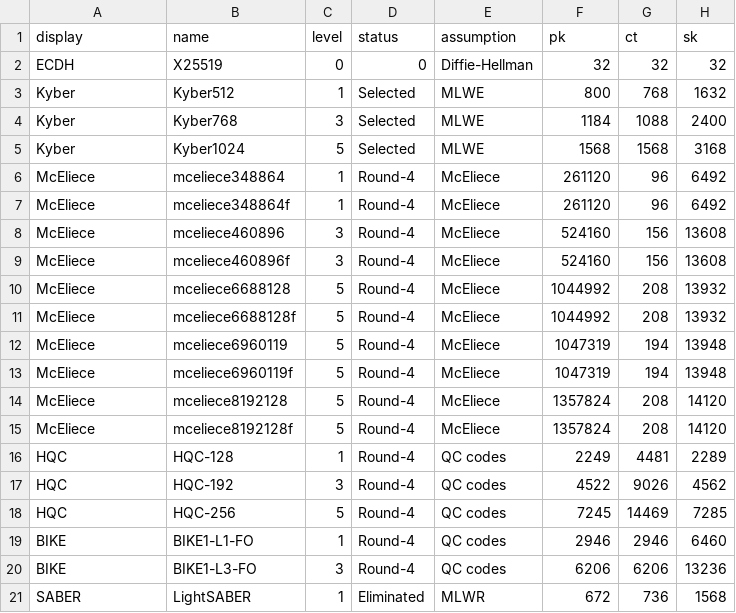
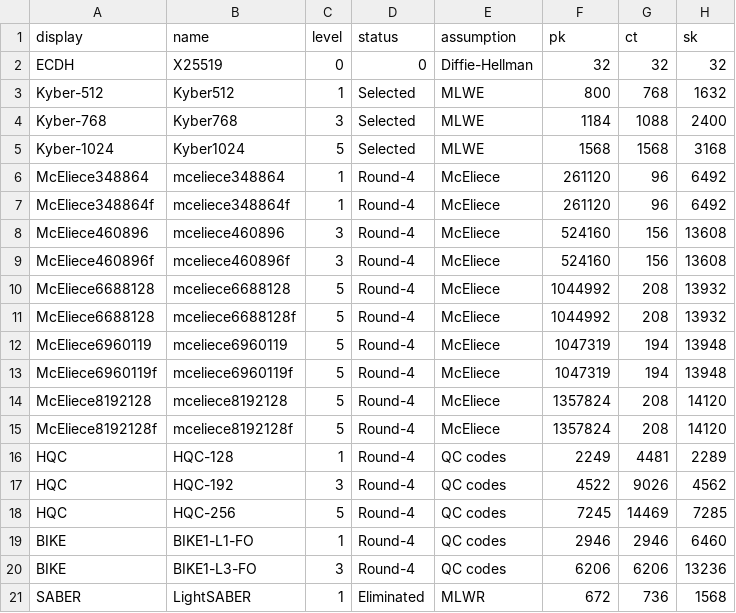
Before and after one commit to thomwiggers/pqprimitives-tex, a CSV file: kems.csv, drawn as a sheet; only a part is shown.

```diff
--- a/kems.csv
+++ b/kems.csv
@@ -2,15 +2,15 @@ display,name,level,status,assumption,pk,ct,sk
 ECDH,X25519,0,0,Diffie-Hellman,32,32,32
-Kyber,Kyber512,1,Selected,MLWE,800,768,1632
-Kyber,Kyber768,3,Selected,MLWE,1184,1088,2400
-Kyber,Kyber1024,5,Selected,MLWE,1568,1568,3168
-McEliece,mceliece348864,1,Round-4,McEliece,261120,96,6492
-McEliece,mceliece348864f,1,Round-4,McEliece,261120,96,6492
-McEliece,mceliece460896,3,Round-4,McEliece,524160,156,13608
-McEliece,mceliece460896f,3,Round-4,McEliece,524160,156,13608
-McEliece,mceliece6688128,5,Round-4,McEliece,1044992,208,13932
-McEliece,mceliece6688128f,5,Round-4,McEliece,1044992,208,13932
-McEliece,mceliece6960119,5,Round-4,McEliece,1047319,194,13948
-McEliece,mceliece6960119f,5,Round-4,McEliece,1047319,194,13948
-McEliece,mceliece8192128,5,Round-4,McEliece,1357824,208,14120
-McEliece,mceliece8192128f,5,Round-4,McEliece,1357824,208,14120
+Kyber-512,Kyber512,1,Selected,MLWE,800,768,1632
+Kyber-768,Kyber768,3,Selected,MLWE,1184,1088,2400
+Kyber-1024,Kyber1024,5,Selected,MLWE,1568,1568,3168
+McEliece348864,mceliece348864,1,Round-4,McEliece,261120,96,6492
+McEliece348864f,mceliece348864f,1,Round-4,McEliece,261120,96,6492
+McEliece460896,mceliece460896,3,Round-4,McEliece,524160,156,13608
+McEliece460896f,mceliece460896f,3,Round-4,McEliece,524160,156,13608
+McEliece6688128,mceliece6688128,5,Round-4,McEliece,1044992,208,13932
+McEliece6688128,mceliece6688128f,5,Round-4,McEliece,1044992,208,13932
+McEliece6960119,mceliece6960119,5,Round-4,McEliece,1047319,194,13948
+McEliece6960119f,mceliece6960119f,5,Round-4,McEliece,1047319,194,13948
+McEliece8192128,mceliece8192128,5,Round-4,McEliece,1357824,208,14120
+McEliece8192128f,mceliece8192128f,5,Round-4,McEliece,1357824,208,14120
 HQC,HQC-128,1,Round-4,QC codes,2249,4481,2289
```
Also changed, not shown: sigs.csv, 2 other files.
